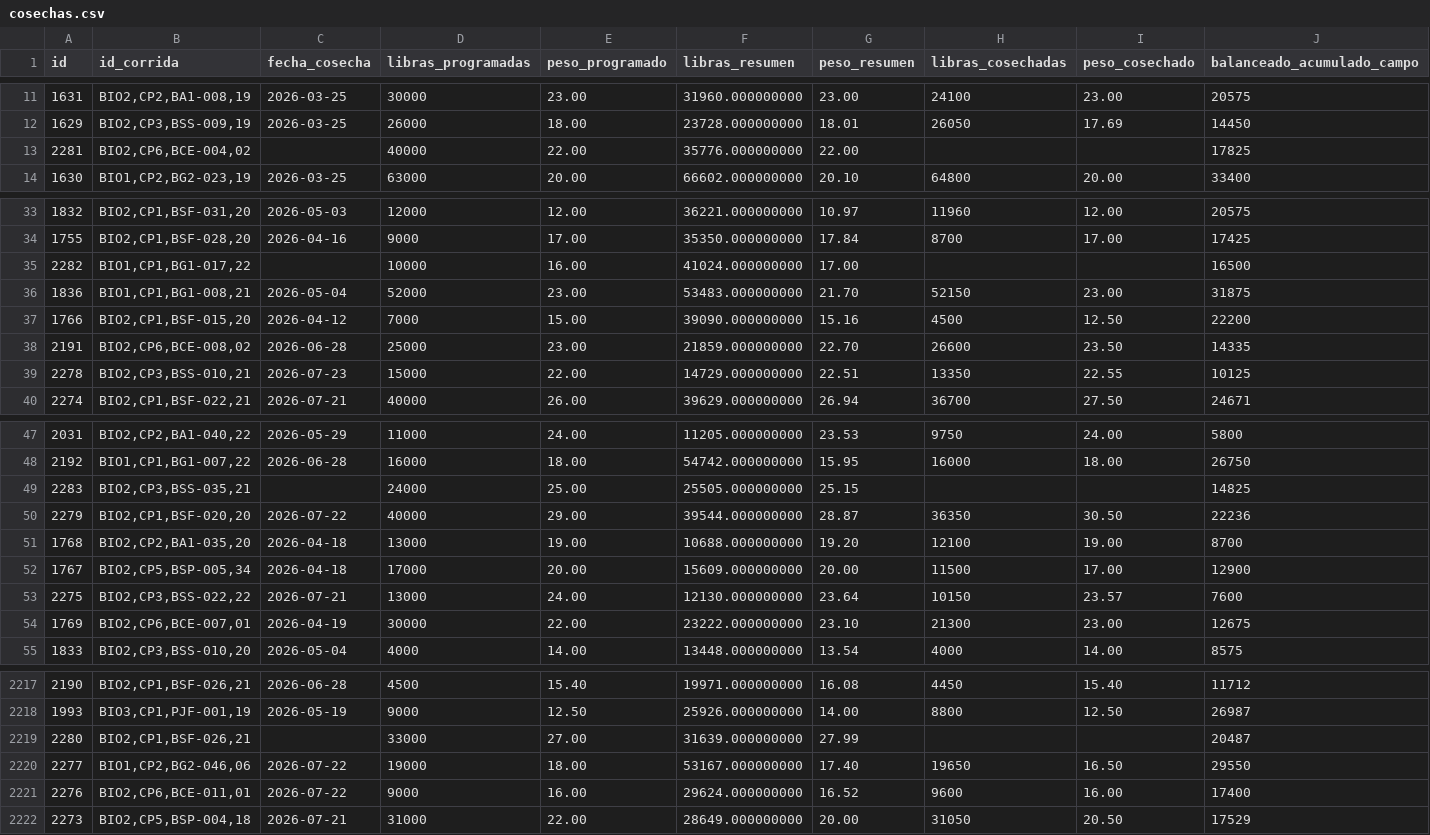
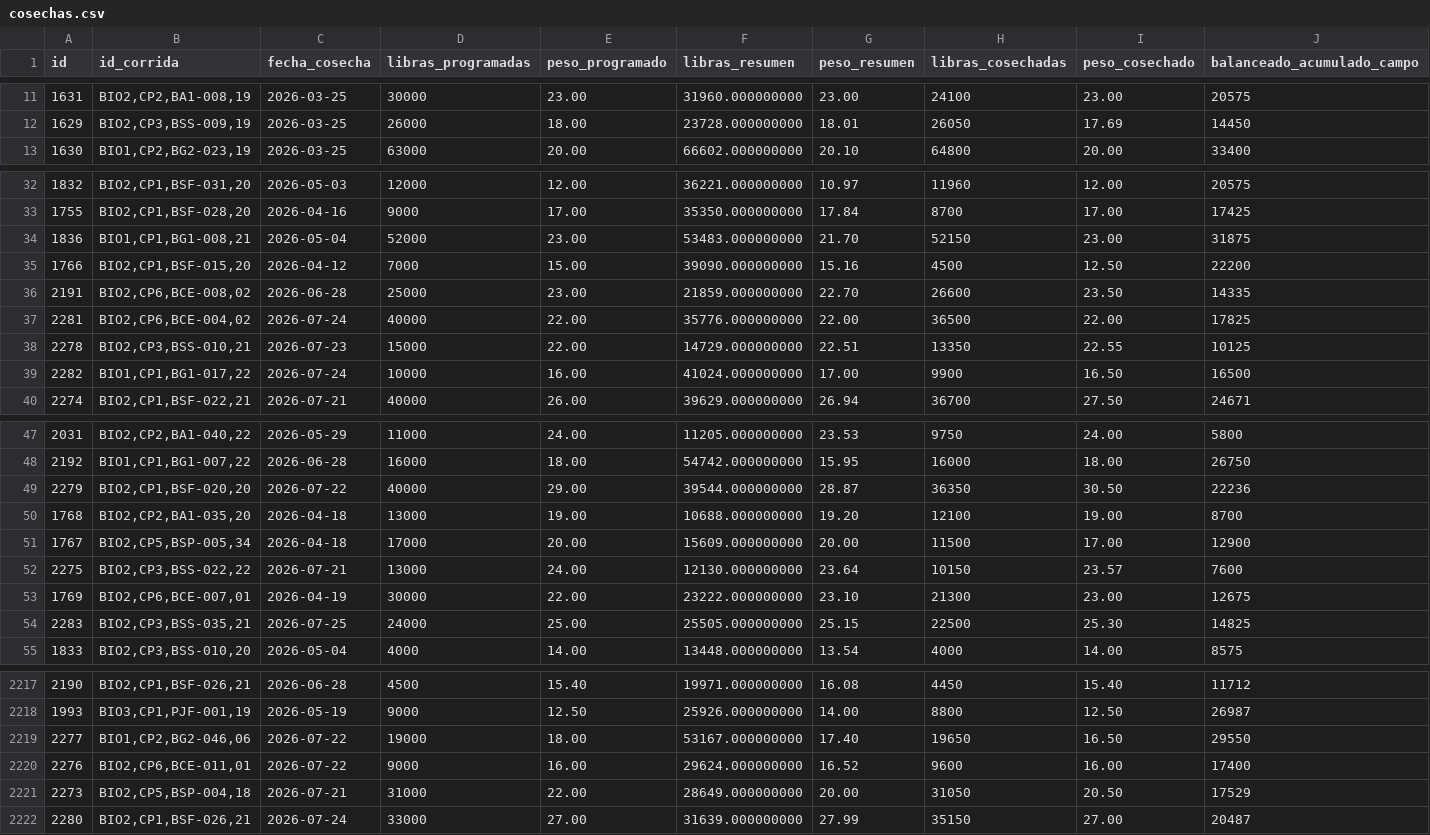
Before and after one commit to gipsonrosadoz95/g_pino, a CSV file: cosechas.csv, drawn as a sheet; only a part is shown, gaps mark what is left out; removed rows and columns are numbered as before the commit, all else as after; rows hold the shown columns only; the diff names each change by its address in the sheet, - before the commit and + after, or states it on an @@ line.

```diff
--- a/cosechas.csv
+++ b/cosechas.csv
-row 13: 2281 | BIO2,CP6,BCE-004,02 |  | 40000 | 22.00 | 35776.000000000 | 22.00 |  |  | 17825
-row 35: 2282 | BIO1,CP1,BG1-017,22 |  | 10000 | 16.00 | 41024.000000000 | 17.00 |  |  | 16500
+row 37: 2281 | BIO2,CP6,BCE-004,02 | 2026-07-24 | 40000 | 22.00 | 35776.000000000 | 22.00 | 36500 | 22.00 | 17825
+row 39: 2282 | BIO1,CP1,BG1-017,22 | 2026-07-24 | 10000 | 16.00 | 41024.000000000 | 17.00 | 9900 | 16.50 | 16500
-row 49: 2283 | BIO2,CP3,BSS-035,21 |  | 24000 | 25.00 | 25505.000000000 | 25.15 |  |  | 14825
+row 54: 2283 | BIO2,CP3,BSS-035,21 | 2026-07-25 | 24000 | 25.00 | 25505.000000000 | 25.15 | 22500 | 25.30 | 14825
-row 2219: 2280 | BIO2,CP1,BSF-026,21 |  | 33000 | 27.00 | 31639.000000000 | 27.99 |  |  | 20487
+row 2222: 2280 | BIO2,CP1,BSF-026,21 | 2026-07-24 | 33000 | 27.00 | 31639.000000000 | 27.99 | 35150 | 27.00 | 20487
```
Also changed, not shown: 2 other files.
